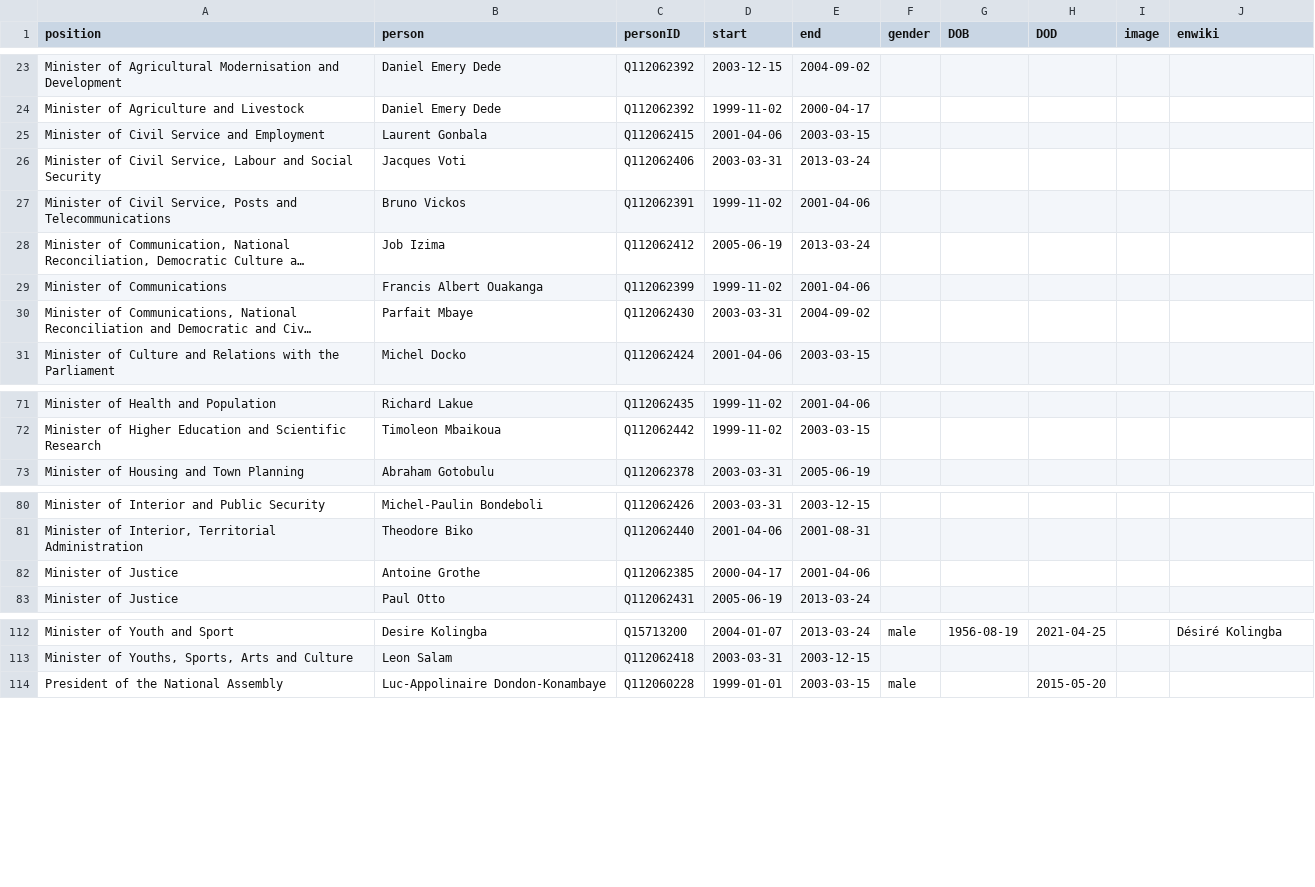
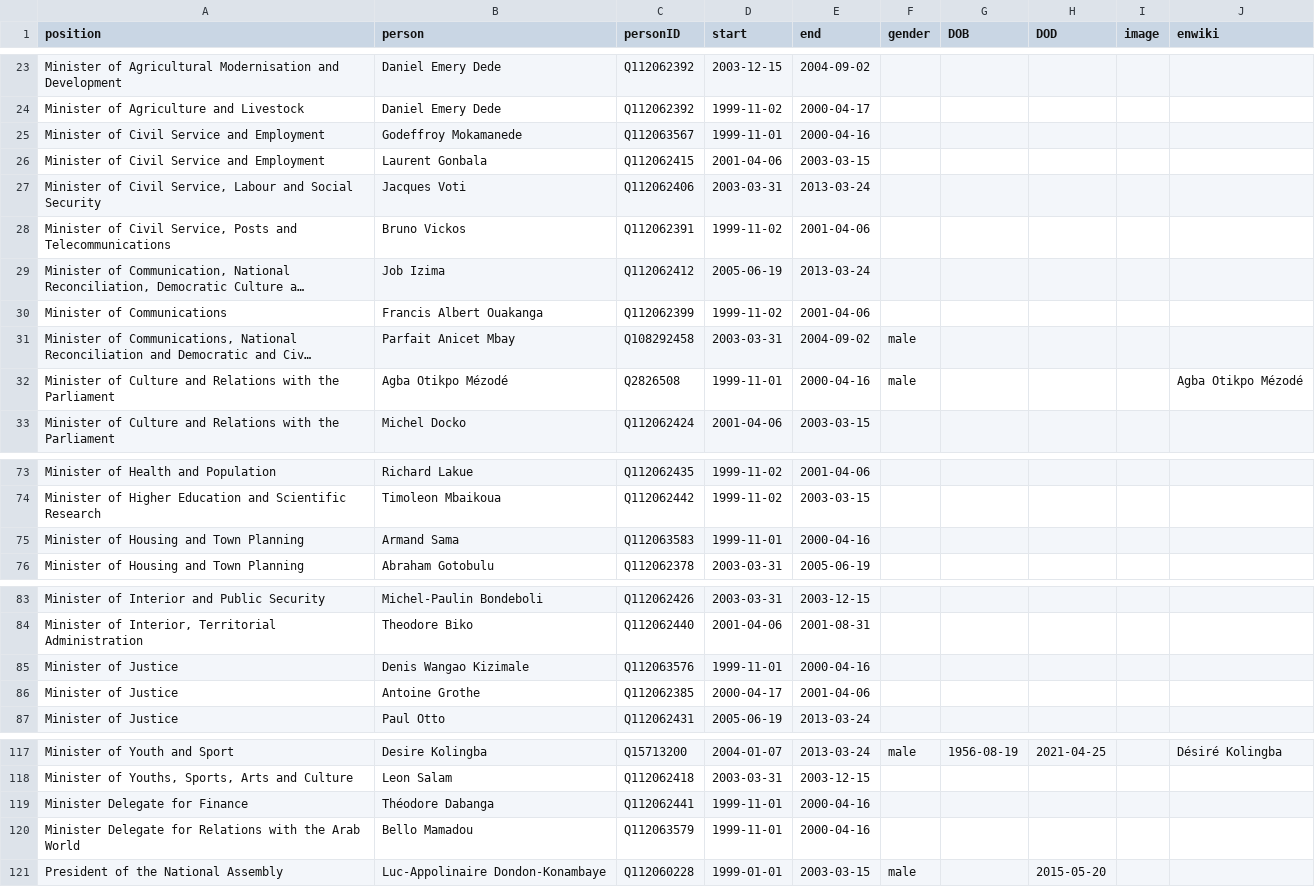
Before and after one commit to every-politician-scrapers/central-african-republic, a CSV file: html/holders21.csv, drawn as a sheet; only a part is shown, gaps mark what is left out; long unchanged cells end in …; addresses are those after the commit; the diff covers the shown part only; the diff names each change by its address in the sheet, - before the commit and + after, or states it on an @@ line.

```diff
--- a/html/holders21.csv
+++ b/html/holders21.csv
+row 25: Minister of Civil Service and Employment | Godeffroy Mokamanede | Q112063567 | 1999-11-01 | 2000-04-16
-B31 (person): Parfait Mbaye
+B31 (person): Parfait Anicet Mbay
-C31 (personID): Q112062430
+C31 (personID): Q108292458
-F31 (gender): (empty)
+F31 (gender): male
+row 32: Minister of Culture and Relations with the Parliament | Agba Otikpo Mézodé | Q2826508 | 1999-11-01 | 2000-04-16 | male |  |  |  | Agba Otikpo Mézodé
+row 75: Minister of Housing and Town Planning | Armand Sama | Q112063583 | 1999-11-01 | 2000-04-16
+row 85: Minister of Justice | Denis Wangao Kizimale | Q112063576 | 1999-11-01 | 2000-04-16
+row 119: Minister Delegate for Finance | Théodore Dabanga | Q112062441 | 1999-11-01 | 2000-04-16
+row 120: Minister Delegate for Relations with the Arab World | Bello Mamadou | Q112063579 | 1999-11-01 | 2000-04-16
```
Also changed, not shown: 1 added row and 1 edited cell elsewhere in this file, html/positions.csv.
